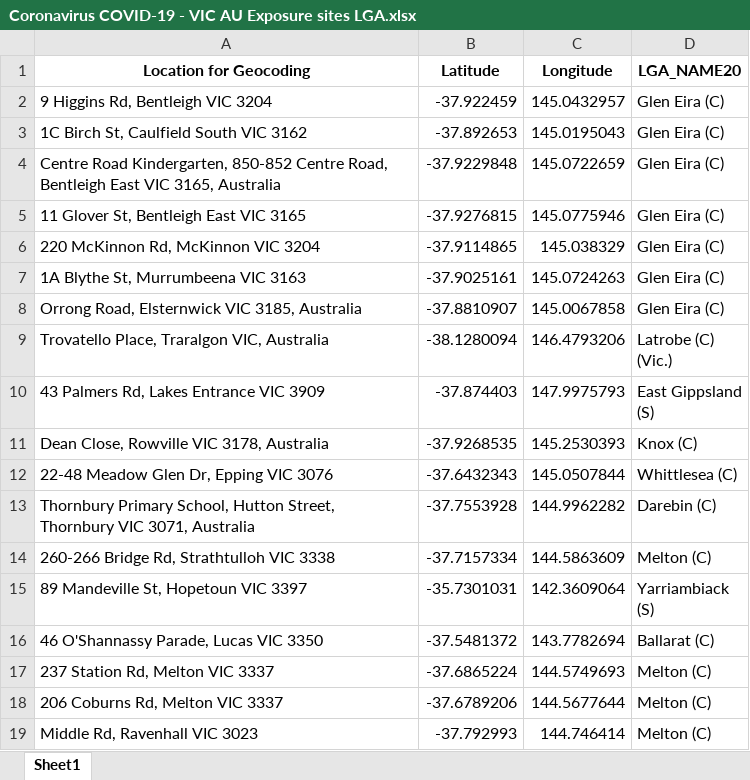
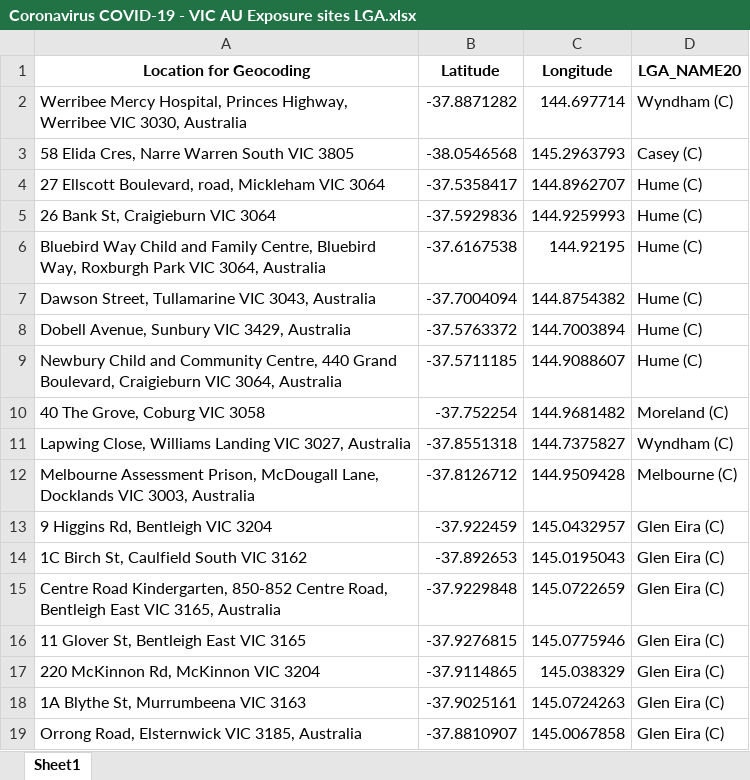
Before and after one commit to Mike-Honey/covid-19-vic-au, an Excel workbook: Coronavirus COVID-19 - VIC AU Exposure sites LGA.xlsx, sheet Sheet1, drawn as a sheet; only a part is shown; the shorter side is filled out with more unchanged rows; values as stored, in another font and other column widths than the file's, no borders; the diff names each change by its address in the sheet, - before the commit and + after, or states it on an @@ line.

```diff
--- a/Coronavirus COVID-19 - VIC AU Exposure sites LGA.xlsx (sheet Sheet1)
+++ b/Coronavirus COVID-19 - VIC AU Exposure sites LGA.xlsx (sheet Sheet1)
+row 2: Werribee Mercy Hospital, Princes Highway, Werribee VIC 3030, Australia | -37.8871282 | 144.697714 | Wyndham (C)
+row 3: 58 Elida Cres, Narre Warren South VIC 3805 | -38.0546568 | 145.2963793 | Casey (C)
+row 4: 27 Ellscott Boulevard, road, Mickleham VIC 3064 | -37.5358417 | 144.8962707 | Hume (C)
+row 5: 26 Bank St, Craigieburn VIC 3064 | -37.5929836 | 144.9259993 | Hume (C)
+row 6: Bluebird Way Child and Family Centre, Bluebird Way, Roxburgh Park VIC 3064, Australia | -37.6167538 | 144.92195 | Hume (C)
+row 7: Dawson Street, Tullamarine VIC 3043, Australia | -37.7004094 | 144.8754382 | Hume (C)
+row 8: Dobell Avenue, Sunbury VIC 3429, Australia | -37.5763372 | 144.7003894 | Hume (C)
+row 9: Newbury Child and Community Centre, 440 Grand Boulevard, Craigieburn VIC 3064, Australia | -37.5711185 | 144.9088607 | Hume (C)
+row 10: 40 The Grove, Coburg VIC 3058 | -37.752254 | 144.9681482 | Moreland (C)
+row 11: Lapwing Close, Williams Landing VIC 3027, Australia | -37.8551318 | 144.7375827 | Wyndham (C)
+row 12: Melbourne Assessment Prison, McDougall Lane, Docklands VIC 3003, Australia | -37.8126712 | 144.9509428 | Melbourne (C)
```
Also changed, not shown: Coronavirus COVID-19 - VIC AU Exposure sites.xlsx, Dep Ed Closures.xlsx, 1 other file.
